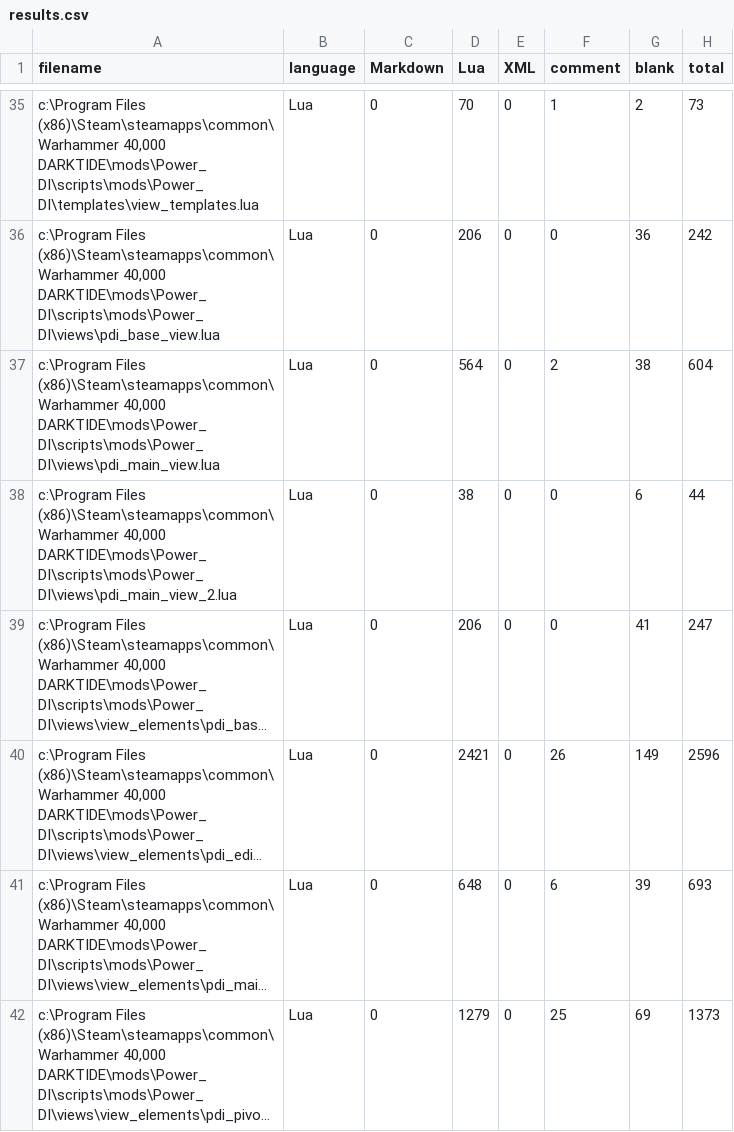
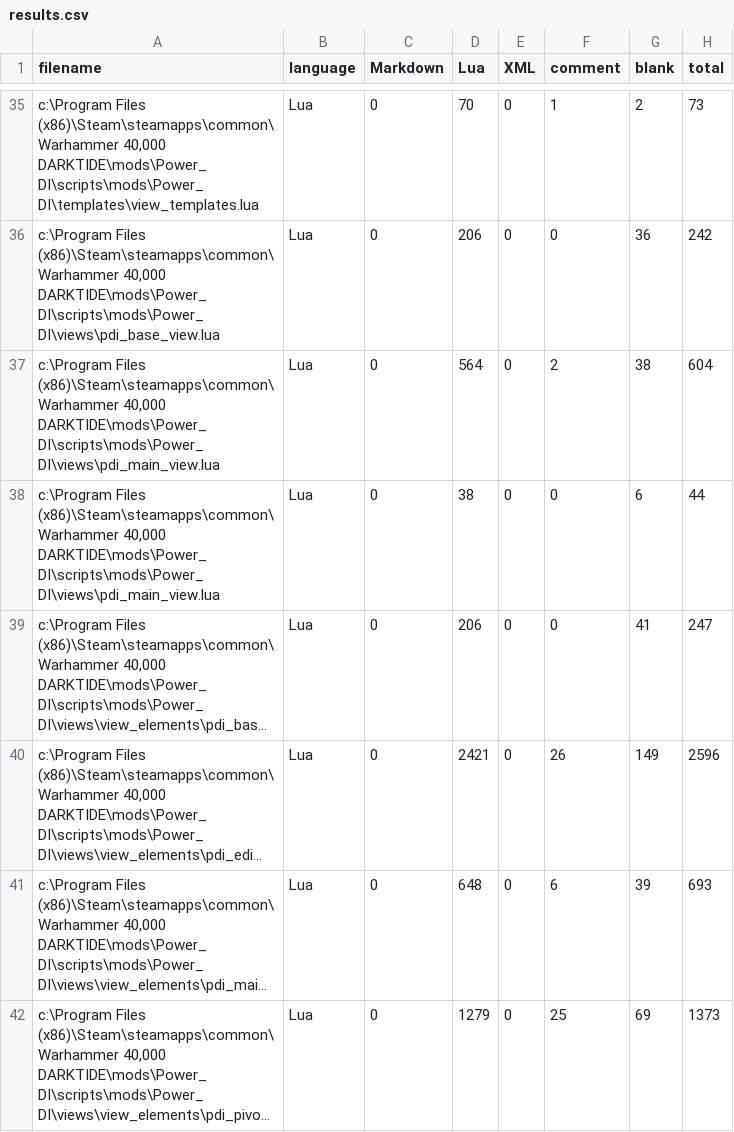
Before and after one commit to OvenProofMars/Power_DI, a CSV file: .VSCodeCounter/2024-02-10_14-09-11/results.csv, drawn as a sheet; only a part is shown, gaps mark what is left out; long unchanged cells end in …; the diff names each change by its address in the sheet, - before the commit and + after, or states it on an @@ line.

```diff
--- a/.VSCodeCounter/2024-02-10_14-09-11/results.csv
+++ b/.VSCodeCounter/2024-02-10_14-09-11/results.csv
-A38 (filename): …(x86)\Steam\steamapps\common\Warhammer 40,000 DARKTIDE\mods\Power_DI\scripts\mods\Power_DI\views\pdi_main_view_2.lua
+A38 (filename): …(x86)\Steam\steamapps\common\Warhammer 40,000 DARKTIDE\mods\Power_DI\scripts\mods\Power_DI\views\pdi_main_view.lua
```
Also changed, not shown: 16 other files.
